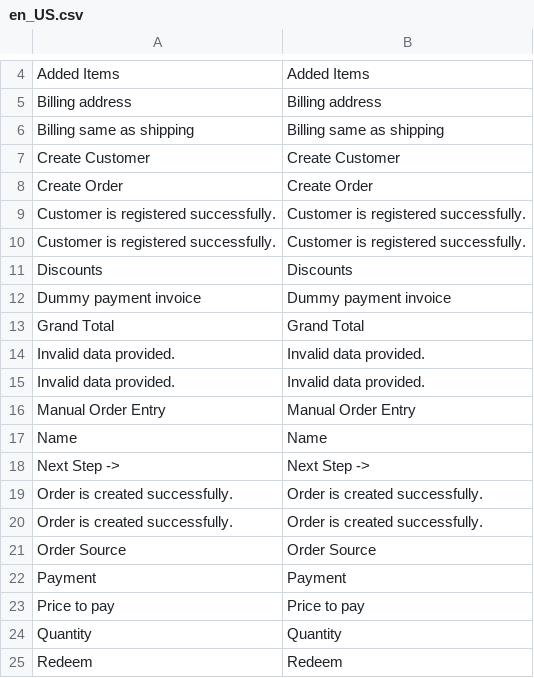
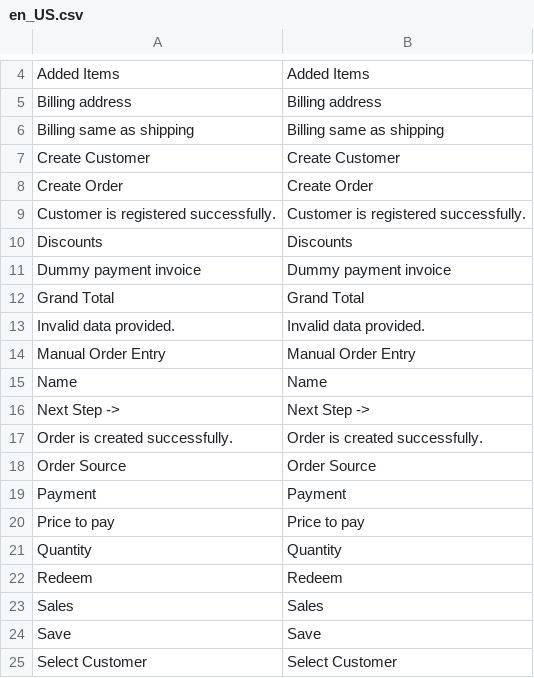
Before and after one commit to spryker/manual-order-entry-gui, a CSV file: data/translation/Zed/en_US.csv, drawn as a sheet; only a part is shown, gaps mark what is left out; the shorter side is filled out with more unchanged rows; the diff names each change by its address in the sheet, - before the commit and + after, or states it on an @@ line.

```diff
--- a/data/translation/Zed/en_US.csv
+++ b/data/translation/Zed/en_US.csv
-row 10: Customer is registered successfully. | Customer is registered successfully.
-row 15: Invalid data provided. | Invalid data provided.
-row 19: Order is created successfully. | Order is created successfully.
```
Also changed, not shown: data/translation/Zed/de_DE.csv.
